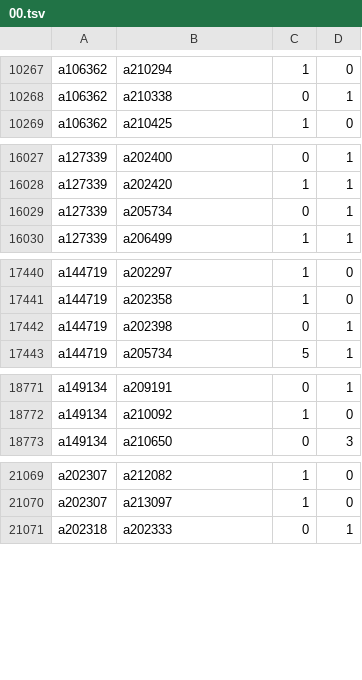
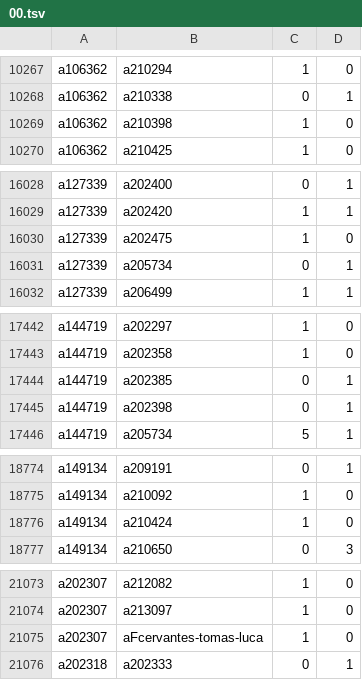
Before and after one commit to robertzechovsky639-ui/tenis, a TSV file: state/h2h/00.tsv, drawn as a sheet; only a part is shown, gaps mark what is left out; the diff covers the shown part only; the diff names each change by its address in the sheet, - before the commit and + after, or states it on an @@ line.

```diff
--- a/state/h2h/00.tsv
+++ b/state/h2h/00.tsv
+row 10269: a106362 | a210398 | 1 | 0
+row 16030: a127339 | a202475 | 1 | 0
+row 17444: a144719 | a202385 | 0 | 1
+row 18776: a149134 | a210424 | 1 | 0
+row 21075: a202307 | aFcervantes-tomas-luca | 1 | 0
```
Also changed, not shown: 15 added rows and 2 edited cells elsewhere in this file, state/h2h/01.tsv, state/h2h/07.tsv, 26 other files.
